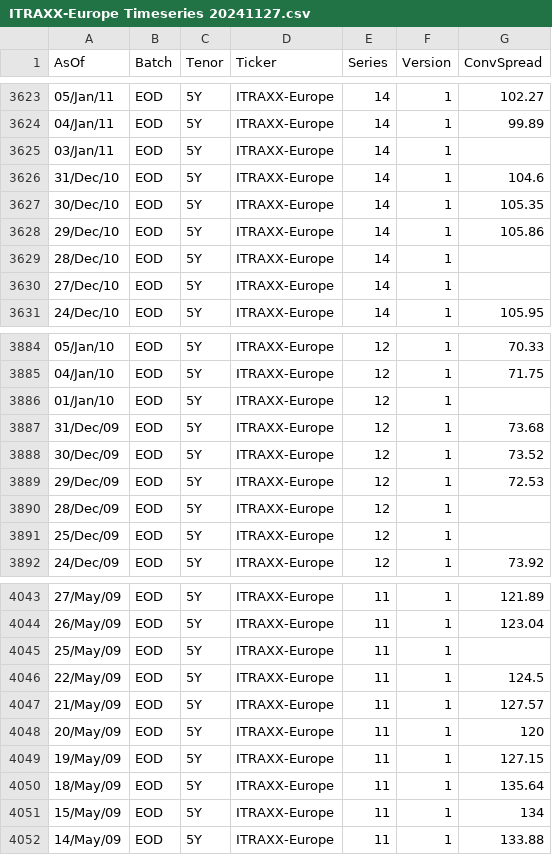
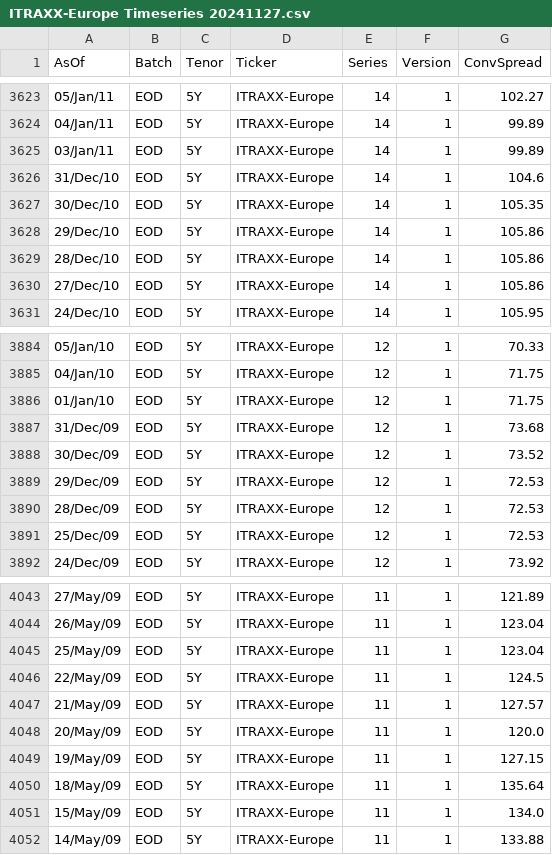
Before and after one commit to KLCALAW/ATCF, a CSV file: ITRAXX-Europe Timeseries 20241127.csv, drawn as a sheet; only a part is shown, gaps mark what is left out; the diff covers the shown part only.

```diff
--- a/ITRAXX-Europe Timeseries 20241127.csv
+++ b/ITRAXX-Europe Timeseries 20241127.csv
@@ -3624,3 +3624,3 @@ AsOf,Batch,Tenor,Ticker,Series,Version,ConvSpread
 04/Jan/11,EOD,5Y,ITRAXX-Europe,14,1,99.89
-03/Jan/11,EOD,5Y,ITRAXX-Europe,14,1,
+03/Jan/11,EOD,5Y,ITRAXX-Europe,14,1,99.89
 31/Dec/10,EOD,5Y,ITRAXX-Europe,14,1,104.6
@@ -3628,4 +3628,4 @@ AsOf,Batch,Tenor,Ticker,Series,Version,ConvSpread
 29/Dec/10,EOD,5Y,ITRAXX-Europe,14,1,105.86
-28/Dec/10,EOD,5Y,ITRAXX-Europe,14,1,
-27/Dec/10,EOD,5Y,ITRAXX-Europe,14,1,
+28/Dec/10,EOD,5Y,ITRAXX-Europe,14,1,105.86
+27/Dec/10,EOD,5Y,ITRAXX-Europe,14,1,105.86
 24/Dec/10,EOD,5Y,ITRAXX-Europe,14,1,105.95
@@ -3885,3 +3885,3 @@ AsOf,Batch,Tenor,Ticker,Series,Version,ConvSpread
 04/Jan/10,EOD,5Y,ITRAXX-Europe,12,1,71.75
-01/Jan/10,EOD,5Y,ITRAXX-Europe,12,1,
+01/Jan/10,EOD,5Y,ITRAXX-Europe,12,1,71.75
 31/Dec/09,EOD,5Y,ITRAXX-Europe,12,1,73.68
@@ -3889,4 +3889,4 @@ AsOf,Batch,Tenor,Ticker,Series,Version,ConvSpread
 29/Dec/09,EOD,5Y,ITRAXX-Europe,12,1,72.53
-28/Dec/09,EOD,5Y,ITRAXX-Europe,12,1,
-25/Dec/09,EOD,5Y,ITRAXX-Europe,12,1,
+28/Dec/09,EOD,5Y,ITRAXX-Europe,12,1,72.53
+25/Dec/09,EOD,5Y,ITRAXX-Europe,12,1,72.53
 24/Dec/09,EOD,5Y,ITRAXX-Europe,12,1,73.92
@@ -4044,9 +4044,9 @@ AsOf,Batch,Tenor,Ticker,Series,Version,ConvSpread
 26/May/09,EOD,5Y,ITRAXX-Europe,11,1,123.04
-25/May/09,EOD,5Y,ITRAXX-Europe,11,1,
+25/May/09,EOD,5Y,ITRAXX-Europe,11,1,123.04
 22/May/09,EOD,5Y,ITRAXX-Europe,11,1,124.5
 21/May/09,EOD,5Y,ITRAXX-Europe,11,1,127.57
-20/May/09,EOD,5Y,ITRAXX-Europe,11,1,120
+20/May/09,EOD,5Y,ITRAXX-Europe,11,1,120.0
 19/May/09,EOD,5Y,ITRAXX-Europe,11,1,127.15
 18/May/09,EOD,5Y,ITRAXX-Europe,11,1,135.64
-15/May/09,EOD,5Y,ITRAXX-Europe,11,1,134
+15/May/09,EOD,5Y,ITRAXX-Europe,11,1,134.0
 14/May/09,EOD,5Y,ITRAXX-Europe,11,1,133.88
```
Also changed, not shown: 149 edited cells elsewhere in this file, 1 other file.
